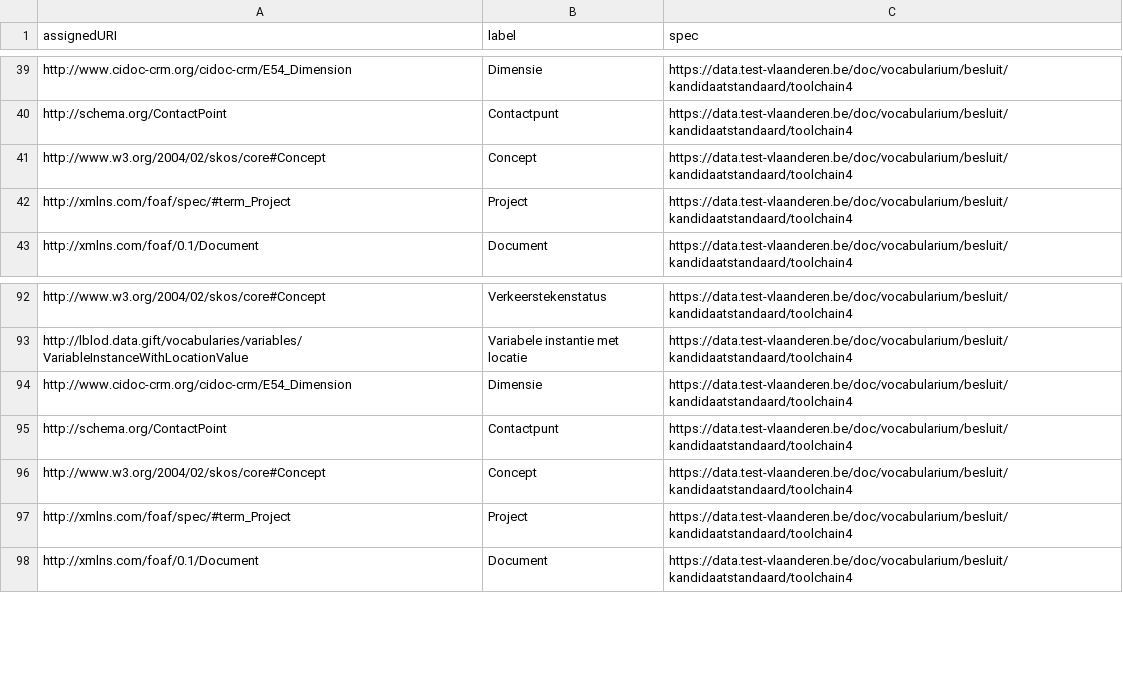
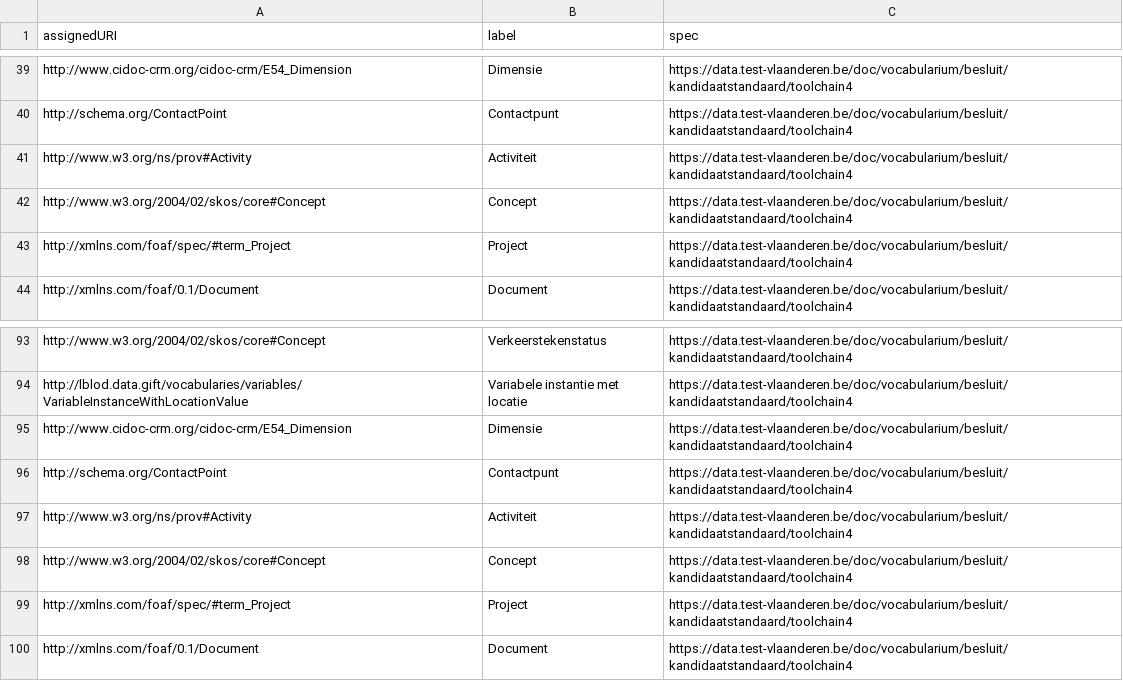
Before and after one commit to Informatievlaanderen/data.vlaanderen.be-statistics, a CSV file: root.externalclasses.voc.csv, drawn as a sheet; only a part is shown, gaps mark what is left out.

```diff
--- a/root.externalclasses.voc.csv
+++ b/root.externalclasses.voc.csv
@@ -40,2 +40,3 @@
 "http://schema.org/ContactPoint","Contactpunt","https://data.test-vlaanderen.be/doc/vocabularium/besluit/kandidaatstandaard/toolchain4"
+"http://www.w3.org/ns/prov#Activity","Activiteit","https://data.test-vlaanderen.be/doc/vocabularium/besluit/kandidaatstandaard/toolchain4"
 "http://www.w3.org/2004/02/skos/core#Concept","Concept","https://data.test-vlaanderen.be/doc/vocabularium/besluit/kandidaatstandaard/toolchain4"
@@ -95,2 +96,3 @@
 "http://schema.org/ContactPoint","Contactpunt","https://data.test-vlaanderen.be/doc/vocabularium/besluit/kandidaatstandaard/toolchain4"
+"http://www.w3.org/ns/prov#Activity","Activiteit","https://data.test-vlaanderen.be/doc/vocabularium/besluit/kandidaatstandaard/toolchain4"
 "http://www.w3.org/2004/02/skos/core#Concept","Concept","https://data.test-vlaanderen.be/doc/vocabularium/besluit/kandidaatstandaard/toolchain4"
```
Also changed, not shown: root.classes.voc.csv, 10 other files.
